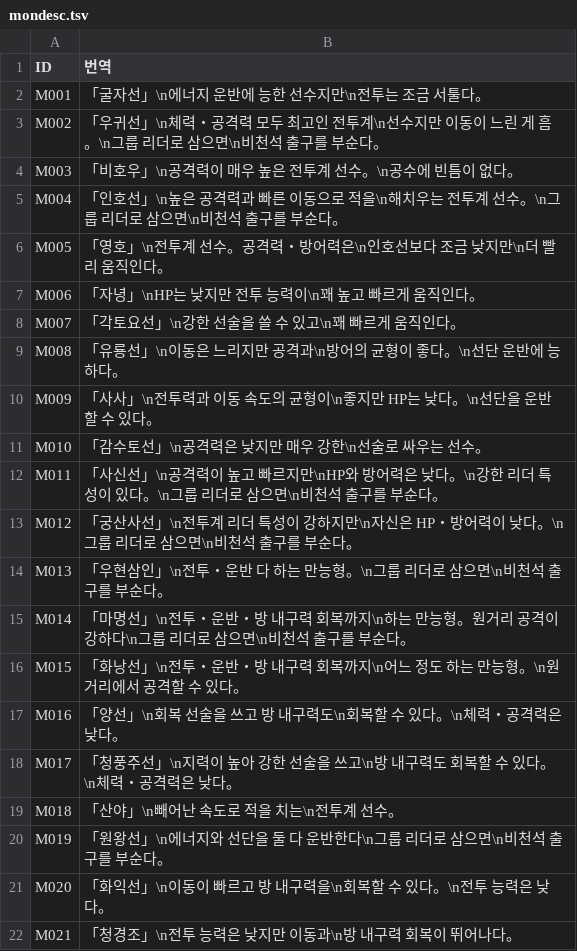
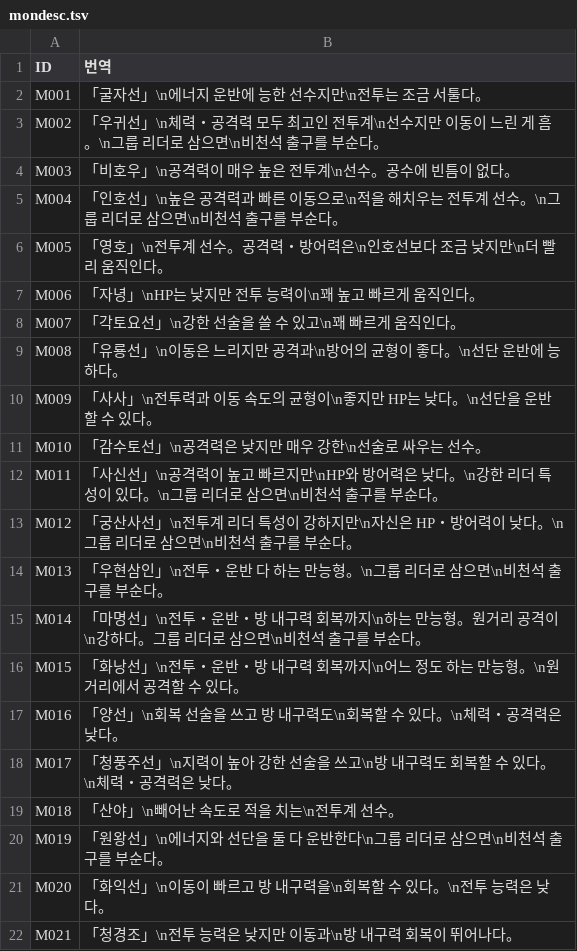
Before and after one commit to hospi0/chaosseed-kr-patch, a TSV file: work/ko/mondesc.tsv, drawn as a sheet; only a part is shown.

```diff
--- a/work/ko/mondesc.tsv
+++ b/work/ko/mondesc.tsv
@@ -3,4 +3,4 @@ M001	「굴자선」\n에너지 운반에 능한 선수지만\n전투는 조금
 M002	「우귀선」\n체력・공격력 모두 최고인 전투계\n선수지만 이동이 느린 게 흠。\n그룹 리더로 삼으면\n비천석 출구를 부순다。
-M003	「비호우」\n공격력이 매우 높은 전투계 선수。\n공수에 빈틈이 없다。
-M004	「인호선」\n높은 공격력과 빠른 이동으로 적을\n해치우는 전투계 선수。\n그룹 리더로 삼으면\n비천석 출구를 부순다。
+M003	「비호우」\n공격력이 매우 높은 전투계\n선수。공수에 빈틈이 없다。
+M004	「인호선」\n높은 공격력과 빠른 이동으로\n적을 해치우는 전투계 선수。\n그룹 리더로 삼으면\n비천석 출구를 부순다。
 M005	「영호」\n전투계 선수。공격력・방어력은\n인호선보다 조금 낮지만\n더 빨리 움직인다。
@@ -14,3 +14,3 @@ M012	「궁산사선」\n전투계 리더 특성이 강하지만\n자신은 HP
 M013	「우현삼인」\n전투・운반 다 하는 만능형。\n그룹 리더로 삼으면\n비천석 출구를 부순다。
-M014	「마명선」\n전투・운반・방 내구력 회복까지\n하는 만능형。원거리 공격이 강하다\n그룹 리더로 삼으면\n비천석 출구를 부순다。
+M014	「마명선」\n전투・운반・방 내구력 회복까지\n하는 만능형。원거리 공격이\n강하다。그룹 리더로 삼으면\n비천석 출구를 부순다。
 M015	「화낭선」\n전투・운반・방 내구력 회복까지\n어느 정도 하는 만능형。\n원거리에서 공격할 수 있다。
```
Also changed, not shown: 9 other files.
